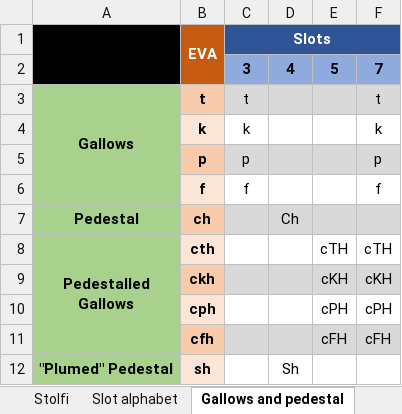
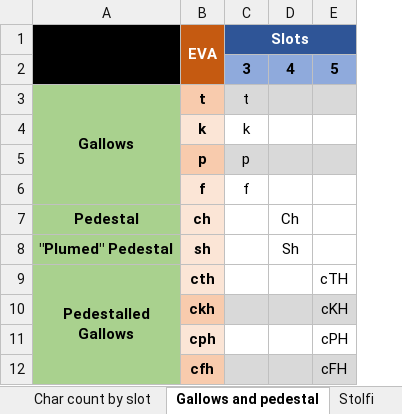
Before and after one commit to mzattera/v4j, an Excel workbook: resources/analysis/slots/Slots.xlsx, sheet Gallows and pedestal, drawn as a sheet; values as stored, in another font and other column widths than the file's, no borders; removed rows and columns are numbered as before the commit, all else as after; the diff names each change by its address in the sheet, - before the commit and + after, or states it on an @@ line.

```diff
--- a/resources/analysis/slots/Slots.xlsx (sheet Gallows and pedestal)
+++ b/resources/analysis/slots/Slots.xlsx (sheet Gallows and pedestal)
@@ sheet tab order changed: Char count by slot | Gallows and pedestal | Stolfi @@
-column F, rows 2-11: 7 | t | k | p | f |  | cTH | cKH | cPH | cFH
-B7 fill: #F8CBAD
+B7 fill: #FBE5D6
-C7:E7 fill: #D9D9D9
+C7:E7 fill: none
@@ row 12 moved to row 8: "Plumed" Pedestal @@
```
Also changed, not shown: sheet Decomposition, sheet Char count by slot, sheet Stats, sheet Charactes by slot (2), sheet Charactes by slot, other sheet tabs, hidden cells, charts or pictures, 36 other files.
